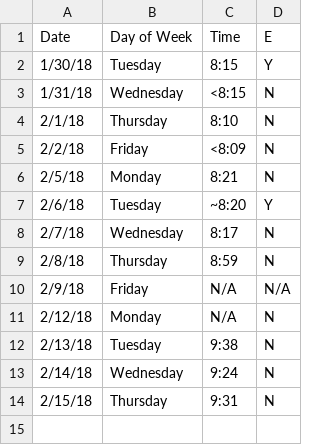
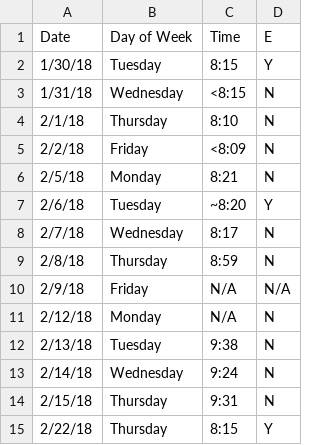
Before and after one commit to rontsung/pjeej, a CSV file: checkin.csv, drawn as a sheet.

```diff
--- a/checkin.csv
+++ b/checkin.csv
@@ -14 +14,2 @@ Date,Day of Week,Time,E
 2/15/18,Thursday,9:31,N
+2/22/18,Thursday,8:15,Y
```
Also changed, not shown: timein.csv, 4 other files.
